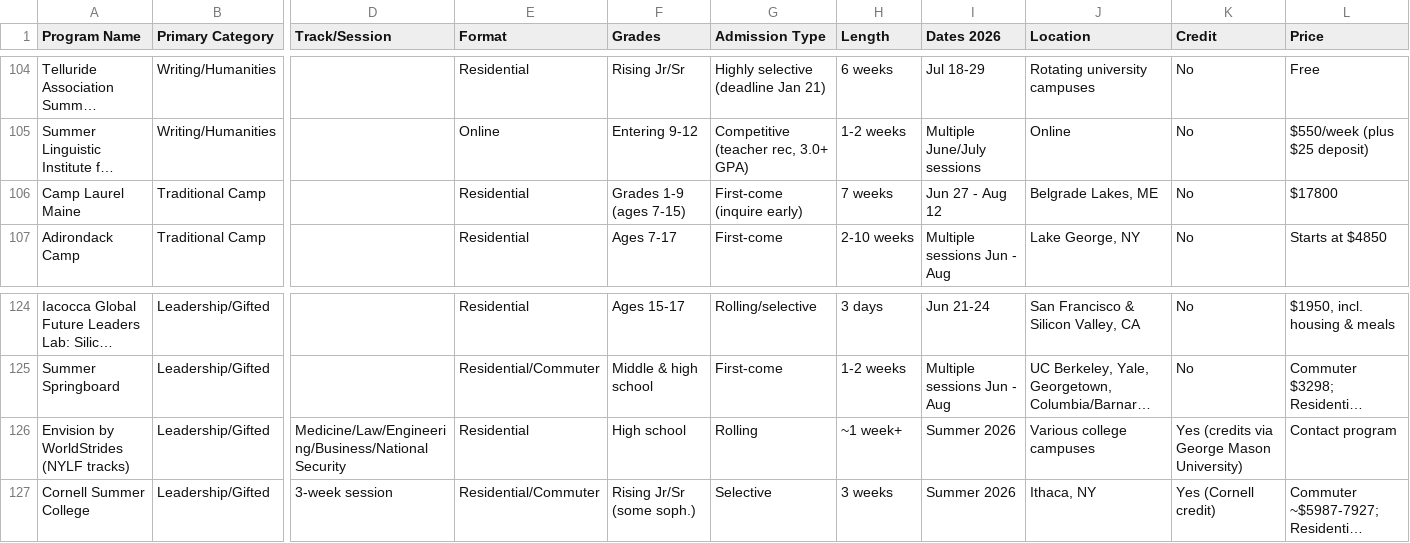
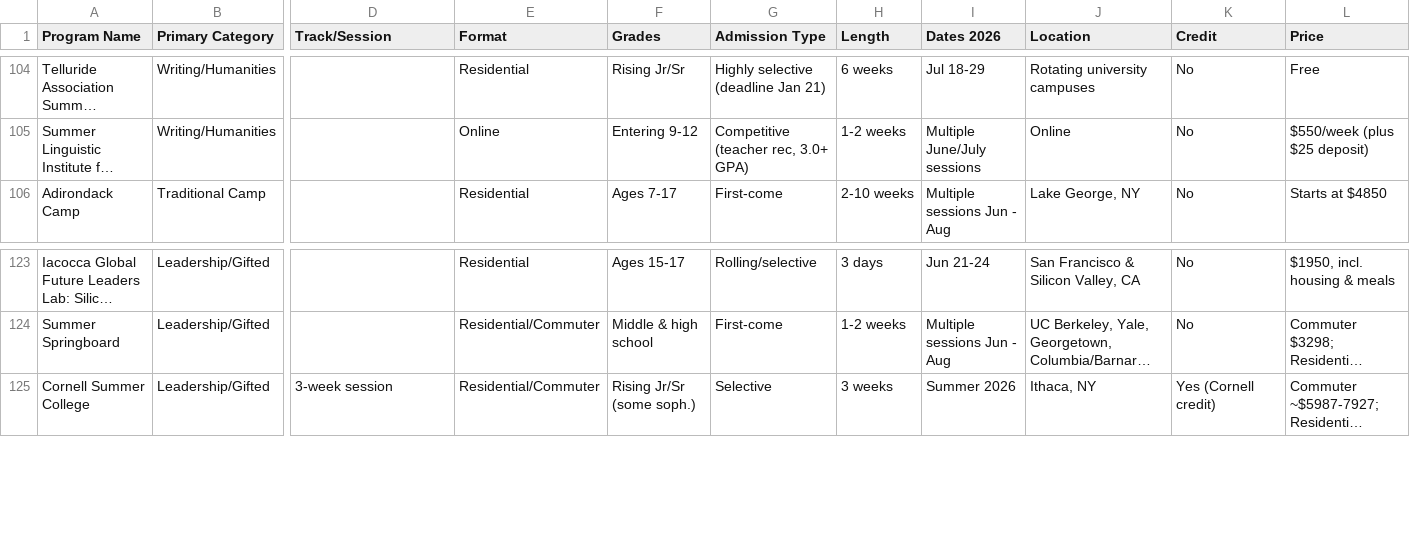
Before and after one commit to isteinerCA/groundwork, a CSV file: data/source/summer-programs.csv, drawn as a sheet; only a part is shown, gaps mark what is left out; long unchanged cells end in …; rows hold the shown columns only; the diff names each change by its address in the sheet, - before the commit and + after, or states it on an @@ line.

```diff
--- a/data/source/summer-programs.csv
+++ b/data/source/summer-programs.csv
-row 106: Camp Laurel Maine | Traditional Camp |  | Residential | Grades 1-9 (ages 7-15) | First-come (inquire early) | 7 weeks | Jun 27 - Aug 12 | Belgrade Lakes, ME | No | $17800
-row 126: Envision by WorldStrides (NYLF tracks) | Leadership/Gifted | Medicine/Law/Engineering/Business/National Security | Residential | High school | Rolling | ~1 week+ | Summer 2026 | Various college campuses | Yes (credits via George Mason University) | Contact program
```
Also changed, not shown: 4 other files.
